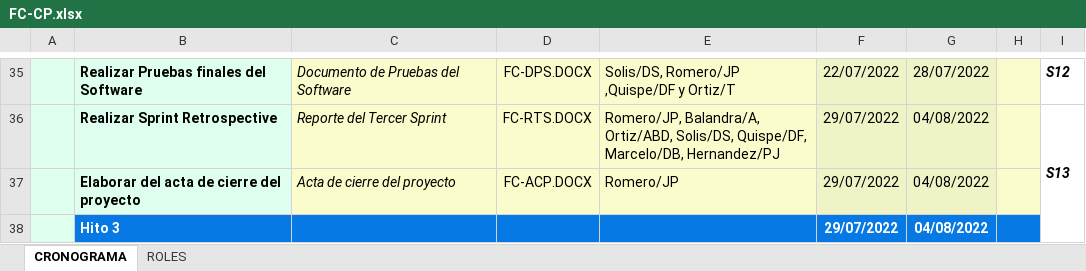
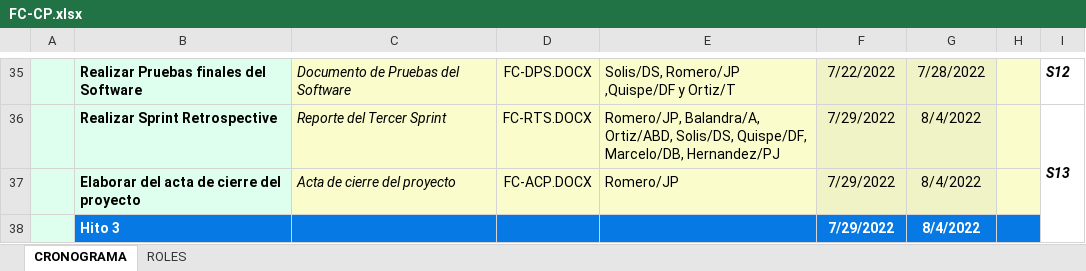
Before and after one commit to LKA102/GCS-G6, an Excel workbook: Desarrollo/FC/Gestion/FC-CP.xlsx, sheet CRONOGRAMA, drawn as a sheet; only a part is shown, gaps mark what is left out; values as stored, in another font and other column widths than the file's, no borders; the diff covers the shown part only; the diff names each change by its address in the sheet, - before the commit and + after, or states it on an @@ line.

Commit message:
cronograma version final

```diff
--- a/Desarrollo/FC/Gestion/FC-CP.xlsx (sheet CRONOGRAMA)
+++ b/Desarrollo/FC/Gestion/FC-CP.xlsx (sheet CRONOGRAMA)
-F35: 22/07/2022
+F35: 7/22/2022
-G35: 28/07/2022
+G35: 7/28/2022
-F36:F38: 29/07/2022
+F36:F38: 7/29/2022
-G36:G38: 04/08/2022
+G36:G38: 8/4/2022
```
Also changed, not shown: 55 edited cells elsewhere in this sheet, 2 other files.
